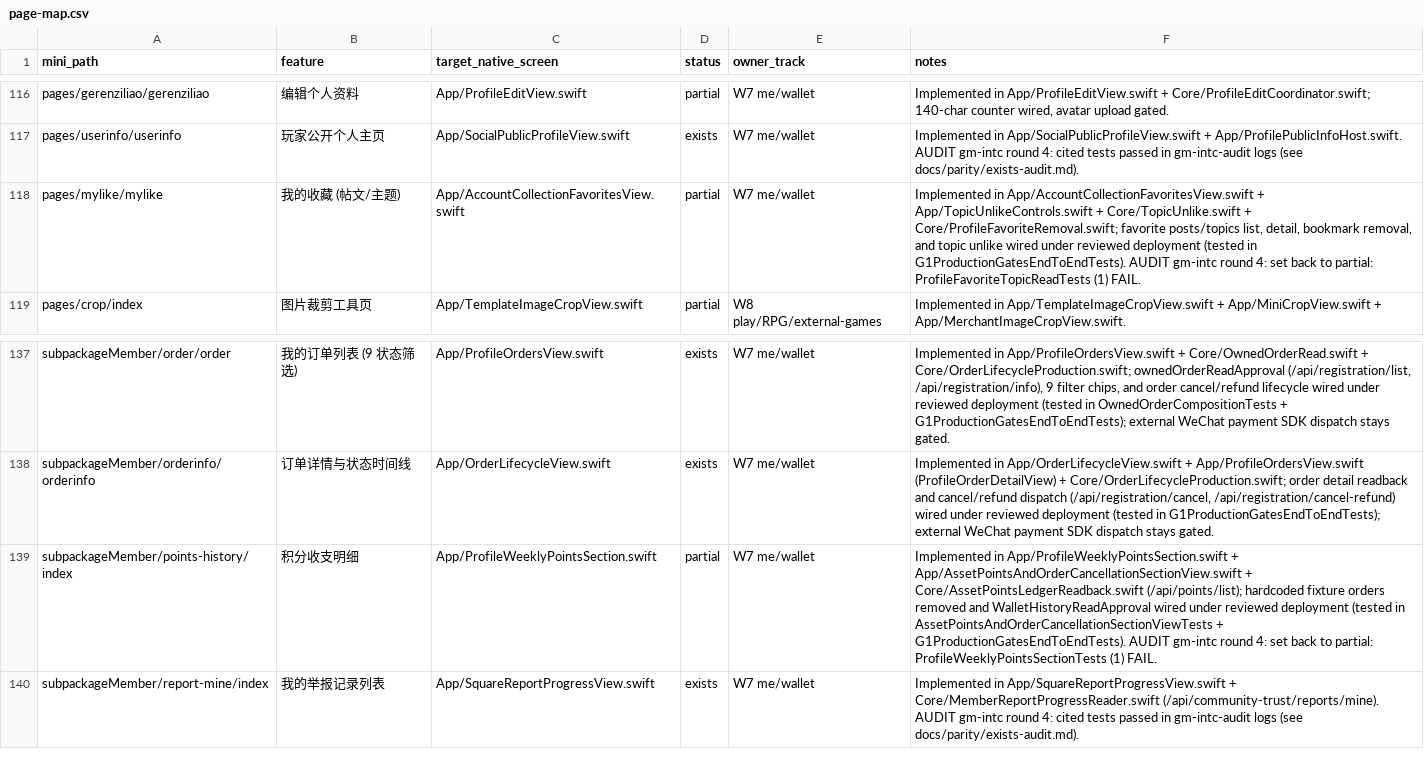
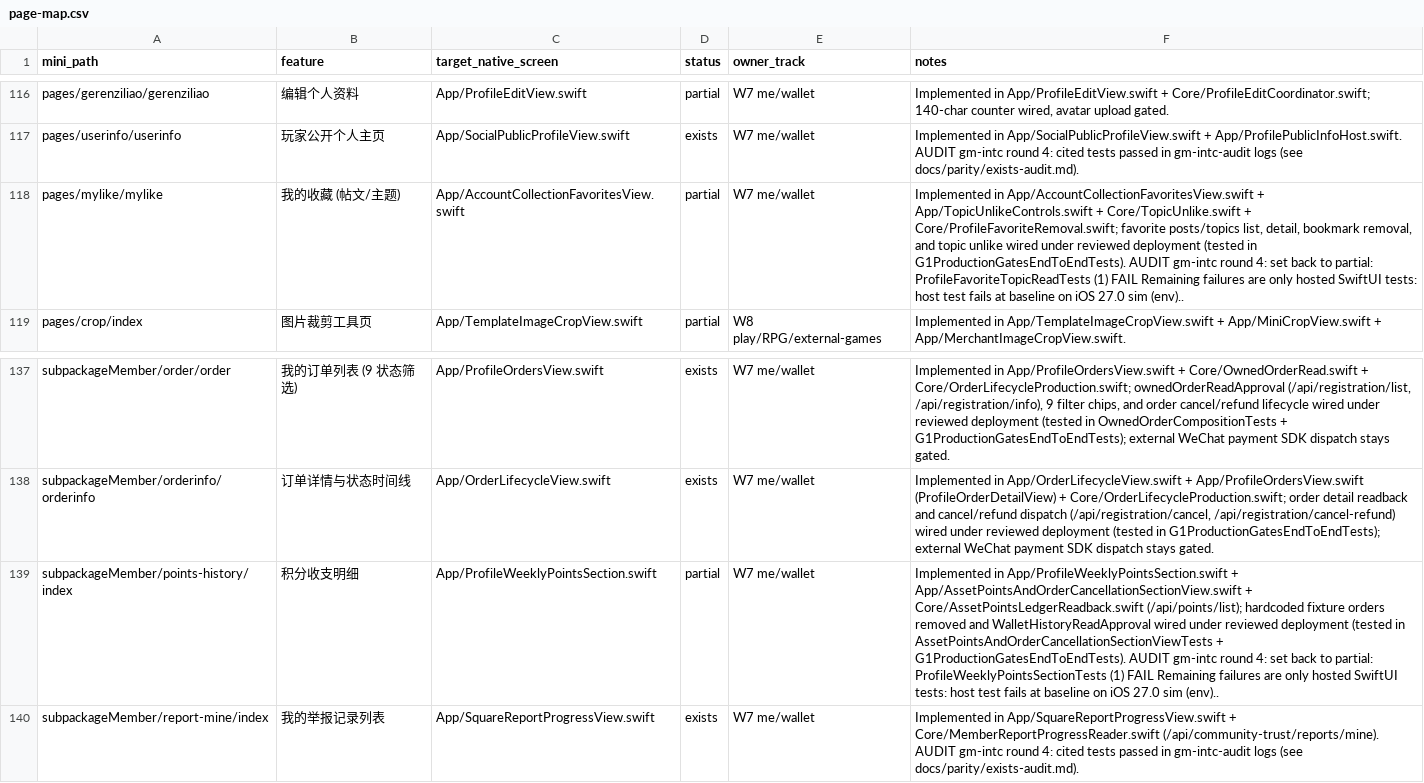
Before and after one commit to XXsocietyee/chein-app, a CSV file: docs/parity/page-map.csv, drawn as a sheet; only a part is shown, gaps mark what is left out; the diff covers the shown part only; the diff names each change by its address in the sheet, - before the commit and + after, or states it on an @@ line.

```diff
--- a/docs/parity/page-map.csv
+++ b/docs/parity/page-map.csv
-F118 (notes): …ProfileFavoriteTopicReadTests (1) FAIL.
+F118 (notes): …ProfileFavoriteTopicReadTests (1) FAIL Remaining failures are only hosted SwiftUI tests: host test fails at baseline on iOS 27.0 sim (env)..
-F139 (notes): …ProfileWeeklyPointsSectionTests (1) FAIL.
+F139 (notes): …ProfileWeeklyPointsSectionTests (1) FAIL Remaining failures are only hosted SwiftUI tests: host test fails at baseline on iOS 27.0 sim (env)..
```
Also changed, not shown: 9 edited cells elsewhere in this file, 56 other files.
